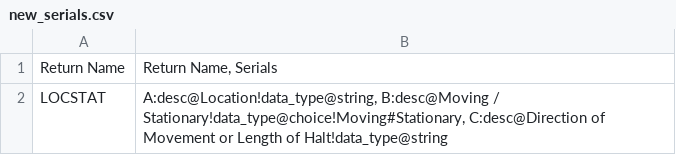
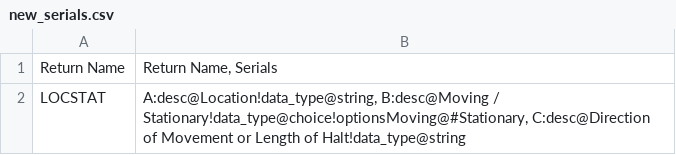
Before and after one commit to pikpik23/CP-v3.0, a CSV file: GUI_Test/new_serials.csv, drawn as a sheet.

```diff
--- a/GUI_Test/new_serials.csv
+++ b/GUI_Test/new_serials.csv
@@ -1,2 +1,2 @@
 Return Name,"Return Name, Serials"
-LOCSTAT,"A:desc@Location!data_type@string, B:desc@Moving / Stationary!data_type@choice!Moving#Stationary, C:desc@Direction of Movement or Length of Halt!data_type@string"
+LOCSTAT,"A:desc@Location!data_type@string, B:desc@Moving / Stationary!data_type@choice!optionsMoving@#Stationary, C:desc@Direction of Movement or Length of Halt!data_type@string"
```
Also changed, not shown: 3 other files.
